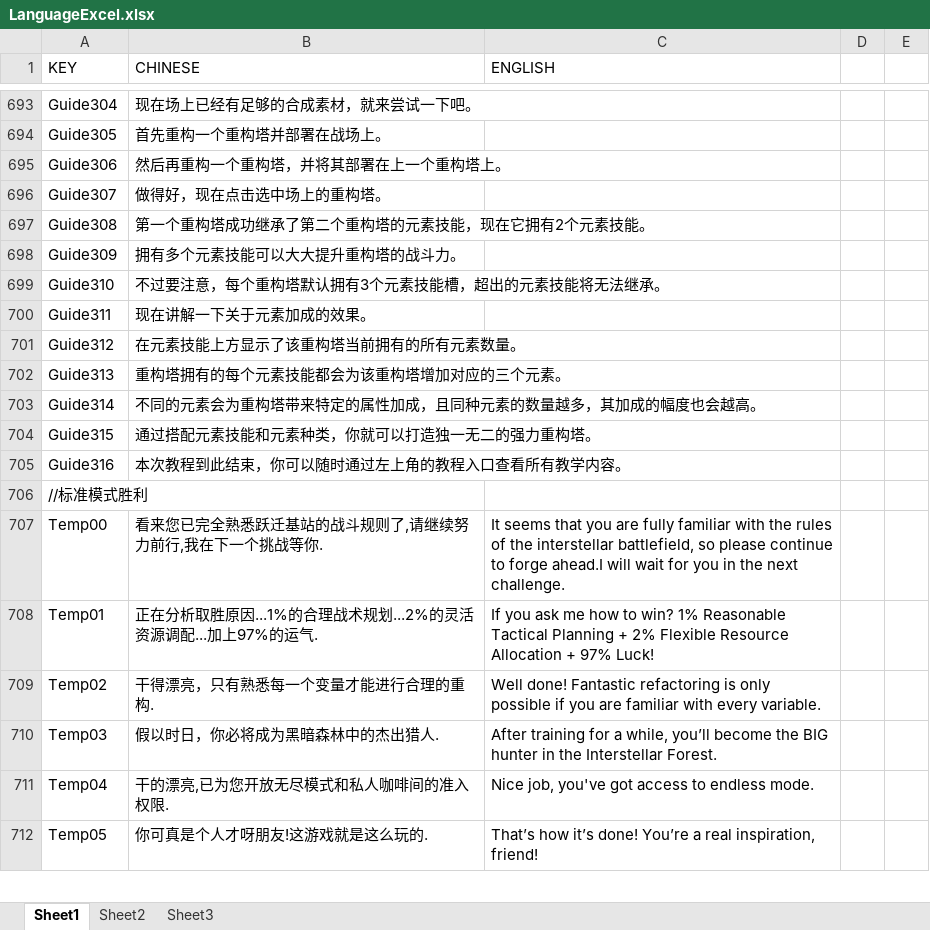
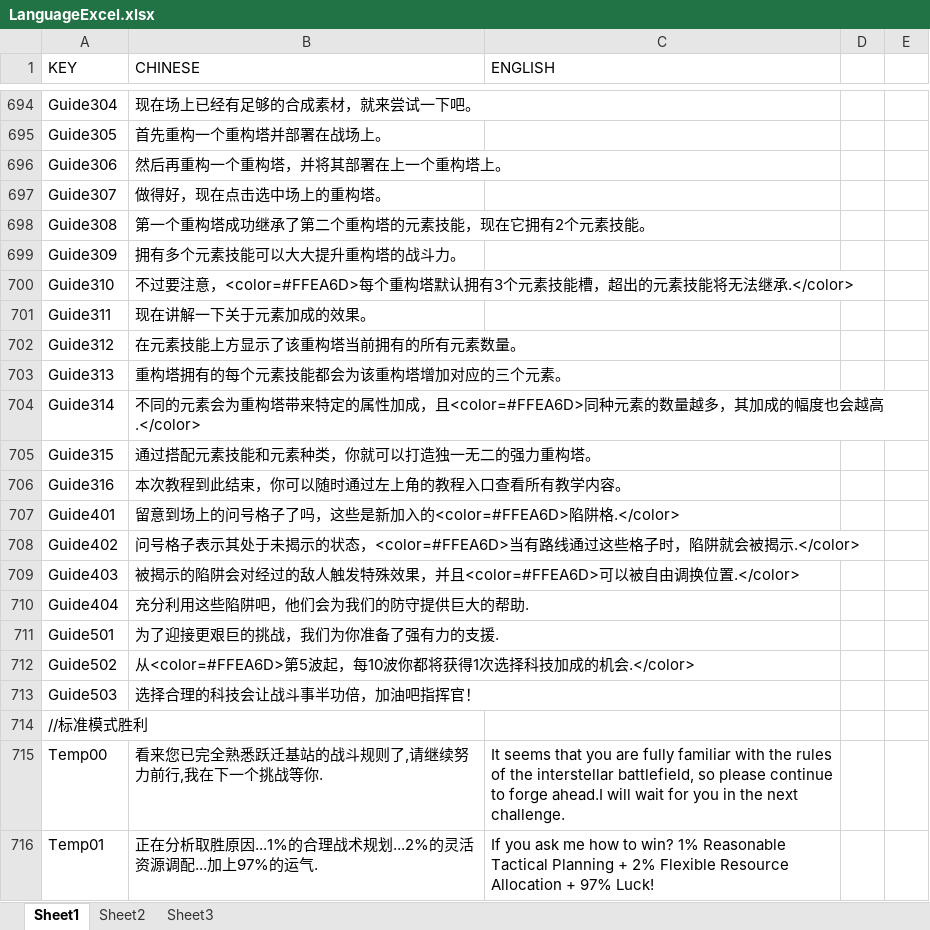
Before and after one commit to RongHua778/RefactorMobile, an Excel workbook: Refactor_Mobile/Assets/Excels/LanguageExcel.xlsx, sheet Sheet1, drawn as a sheet; only a part is shown, gaps mark what is left out; the shorter side is filled out with more unchanged rows; values as stored, in another font and other column widths than the file's, no borders; addresses are those after the commit; the diff covers the shown part only; the diff names each change by its address in the sheet, - before the commit and + after, or states it on an @@ line.

```diff
--- a/Refactor_Mobile/Assets/Excels/LanguageExcel.xlsx (sheet Sheet1)
+++ b/Refactor_Mobile/Assets/Excels/LanguageExcel.xlsx (sheet Sheet1)
-B700 (CHINESE): …要注意，每个重构塔默认拥有3个元素技能槽，超出的元素技能将无法继承。
+B700 (CHINESE): …要注意，<color=#FFEA6D>每个重构塔默认拥有3个元素技能槽，超出的元素技能将无法继承.</color>
-B704 (CHINESE): …加成，且同种元素的数量越多，其加成的幅度也会越高。
+B704 (CHINESE): …加成，且<color=#FFEA6D>同种元素的数量越多，其加成的幅度也会越高.</color>
+row 707: Guide401 | 留意到场上的问号格子了吗，这些是新加入的<color=#FFEA6D>陷阱格.</color>
+row 708: Guide402 | 问号格子表示其处于未揭示的状态，<color=#FFEA6D>当有路线通过这些格子时，陷阱就会被揭示.</color>
+row 709: Guide403 | 被揭示的陷阱会对经过的敌人触发特殊效果，并且<color=#FFEA6D>可以被自由调换位置.</color>
+row 710: Guide404 | 充分利用这些陷阱吧，他们会为我们的防守提供巨大的帮助.
+row 711: Guide501 | 为了迎接更艰巨的挑战，我们为你准备了强有力的支援.
+row 712: Guide502 | 从<color=#FFEA6D>第5波起，每10波你都将获得1次选择科技加成的机会.</color>
+row 713: Guide503 | 选择合理的科技会让战斗事半功倍，加油吧指挥官！
```
Also changed, not shown: 1 added row and 25 edited cells elsewhere in this sheet, 33 other files.
